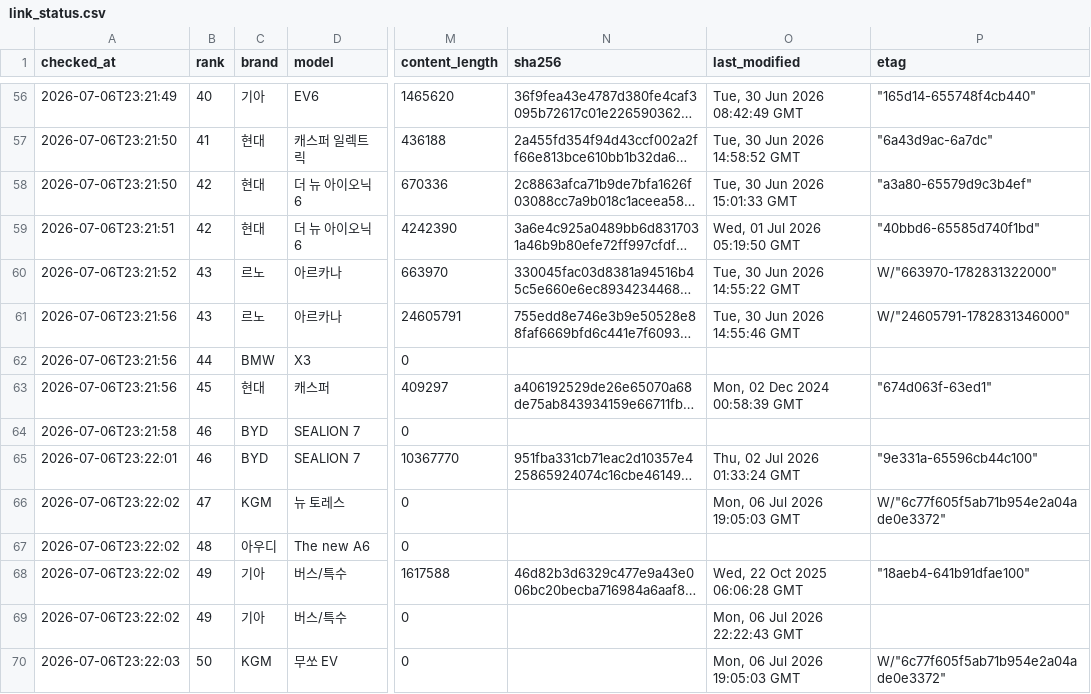
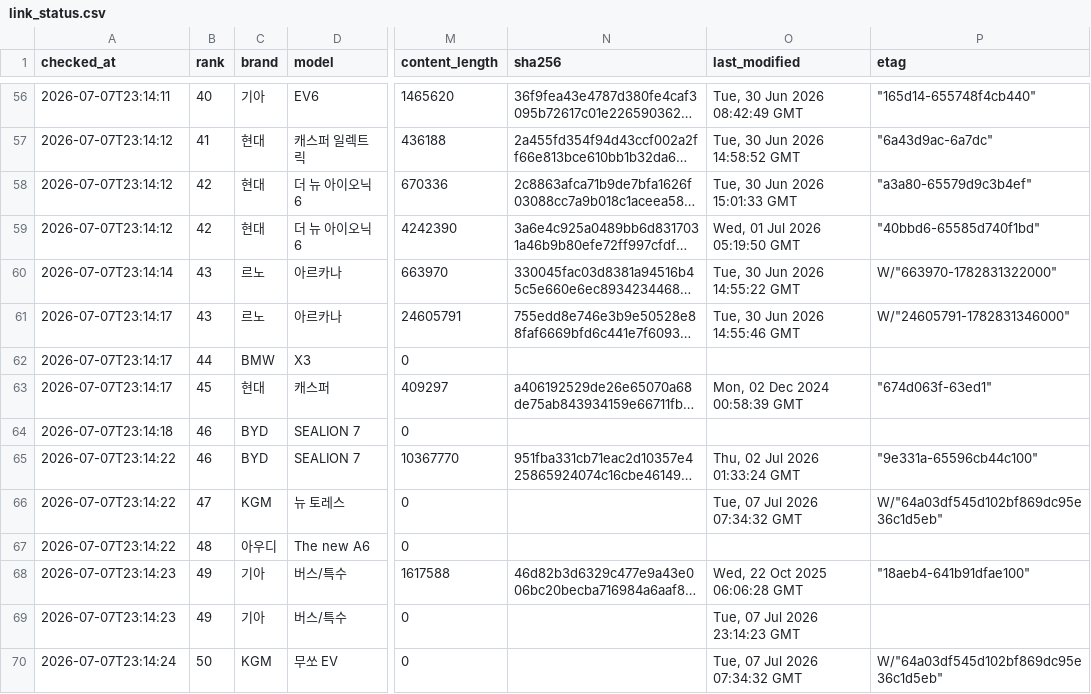
Before and after one commit to talgpro1-art/youngman-helper, a CSV file: data/link_status.csv, drawn as a sheet; only a part is shown, gaps mark what is left out; long unchanged cells end in …; the diff covers the shown part only; the diff names each change by its address in the sheet, - before the commit and + after, or states it on an @@ line.

```diff
--- a/data/link_status.csv
+++ b/data/link_status.csv
-A56 (checked_at): 2026-07-06T23:21:49
+A56 (checked_at): 2026-07-07T23:14:11
-A57:A58 (checked_at): 2026-07-06T23:21:50
+A57:A58 (checked_at): 2026-07-07T23:14:12
-A59 (checked_at): 2026-07-06T23:21:51
+A59 (checked_at): 2026-07-07T23:14:12
-A60 (checked_at): 2026-07-06T23:21:52
+A60 (checked_at): 2026-07-07T23:14:14
-A61:A63 (checked_at): 2026-07-06T23:21:56
+A61:A63 (checked_at): 2026-07-07T23:14:17
-A64 (checked_at): 2026-07-06T23:21:58
+A64 (checked_at): 2026-07-07T23:14:18
-A65 (checked_at): 2026-07-06T23:22:01
+A65 (checked_at): 2026-07-07T23:14:22
-A66:A67 (checked_at): 2026-07-06T23:22:02
+A66:A67 (checked_at): 2026-07-07T23:14:22
-O66 (last_modified): Mon, 06 Jul 2026 19:05:03 GMT
+O66 (last_modified): Tue, 07 Jul 2026 07:34:32 GMT
-P66 (etag): W/"6c77f605f5ab71b954e2a04ade0e3372"
+P66 (etag): W/"64a03df545d102bf869dc95e36c1d5eb"
-A68:A69 (checked_at): 2026-07-06T23:22:02
+A68:A69 (checked_at): 2026-07-07T23:14:23
-O69 (last_modified): Mon, 06 Jul 2026 22:22:43 GMT
+O69 (last_modified): Tue, 07 Jul 2026 23:14:23 GMT
-A70 (checked_at): 2026-07-06T23:22:03
+A70 (checked_at): 2026-07-07T23:14:24
-O70 (last_modified): Mon, 06 Jul 2026 19:05:03 GMT
+O70 (last_modified): Tue, 07 Jul 2026 07:34:32 GMT
-P70 (etag): W/"6c77f605f5ab71b954e2a04ade0e3372"
+P70 (etag): W/"64a03df545d102bf869dc95e36c1d5eb"
```
Also changed, not shown: 56 edited cells elsewhere in this file, 1 other file.
